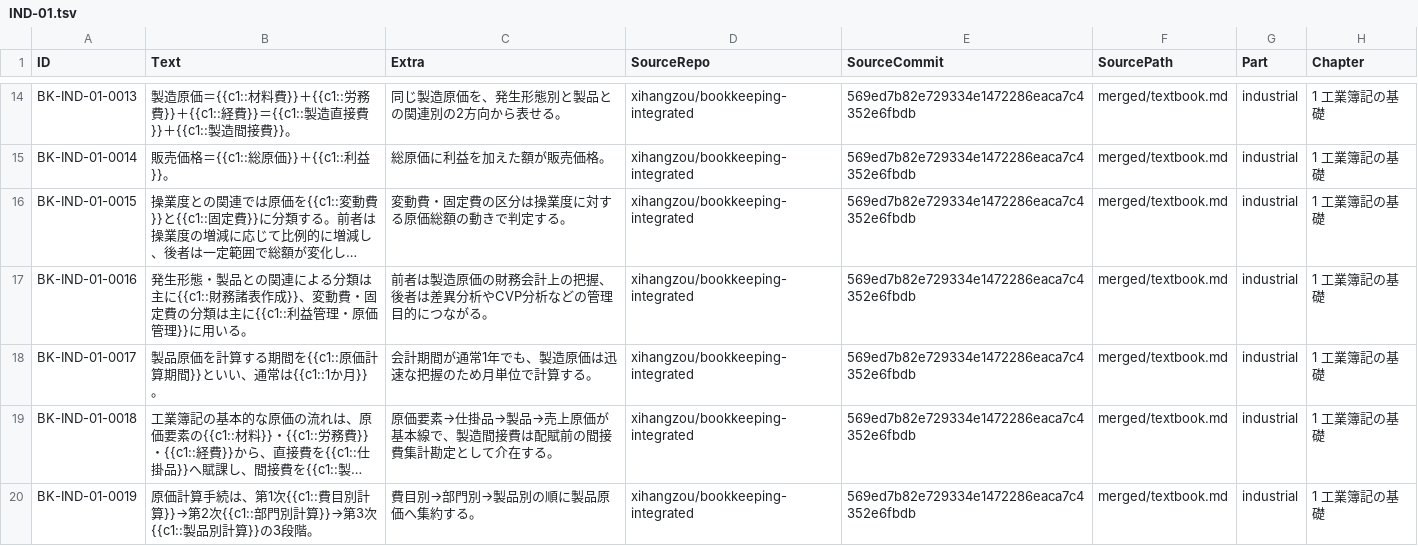
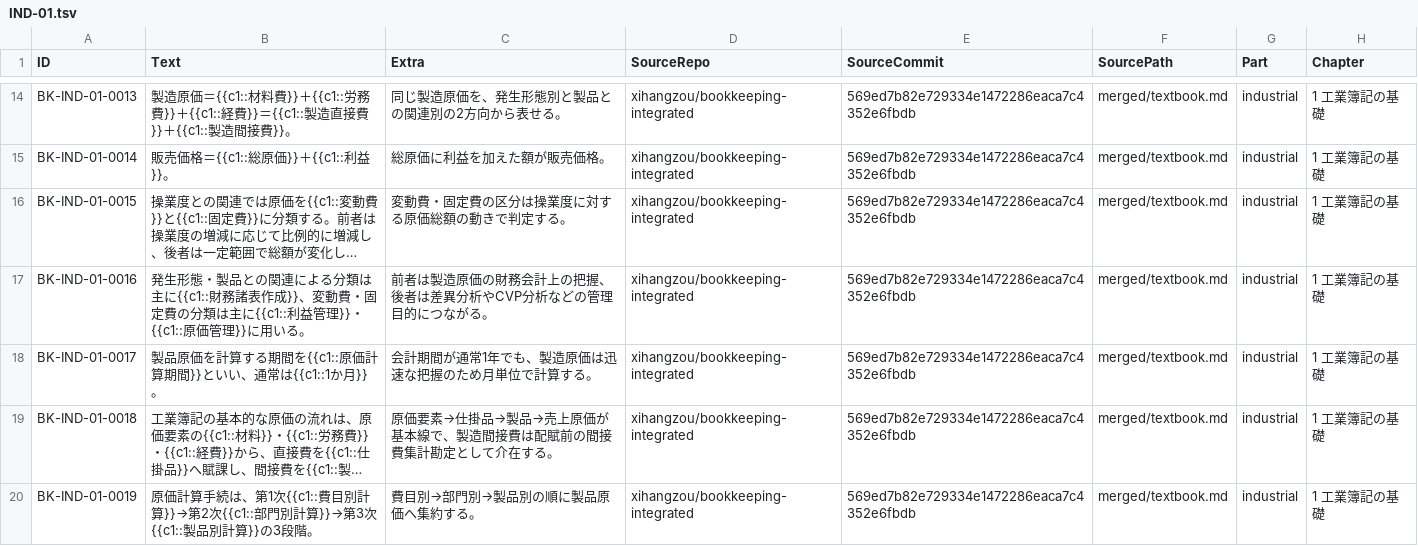
Before and after one commit to xihangzou/bookkeeping-anki, a TSV file: production/notes/IND-01.tsv, drawn as a sheet; only a part is shown, gaps mark what is left out; long unchanged cells end in …; the diff names each change by its address in the sheet, - before the commit and + after, or states it on an @@ line.

Commit message:
Refine IND-01 parallel cloze atomicity

```diff
--- a/production/notes/IND-01.tsv
+++ b/production/notes/IND-01.tsv
-B17 (Text): …利益管理・原価管理…
+B17 (Text): …利益管理}}・{{c1::原価管理…
```
